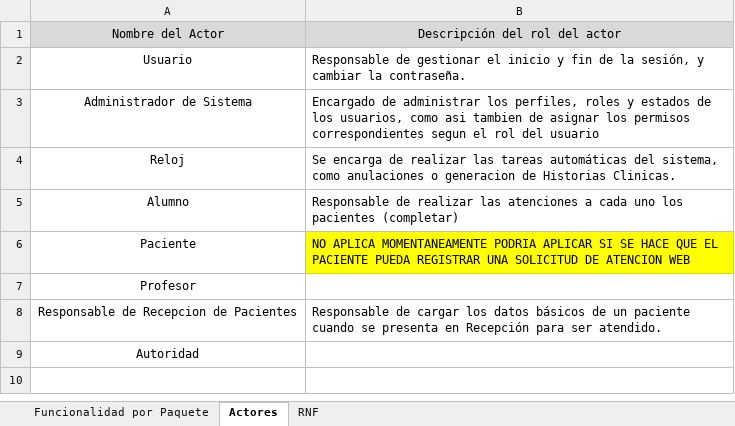
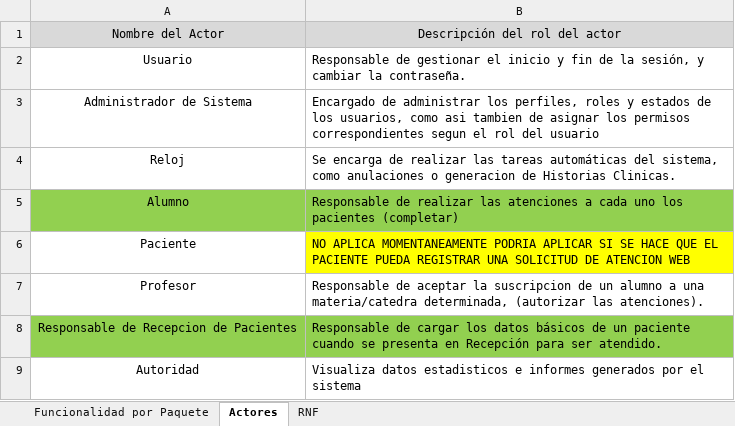
Before and after one commit to ilopeza/t3s1s-0d0nt0l0g14, an Excel workbook: repository/S.A.P.O/Producto/Iteraciones/Iteracion_01/02_Documento_Requerimiento/Funcionalidad por Paquetes.xlsx, sheet Actores, drawn as a sheet; values as stored, in another font and other column widths than the file's, no borders; the diff names each change by its address in the sheet, - before the commit and + after, or states it on an @@ line.

```diff
--- a/repository/S.A.P.O/Producto/Iteraciones/Iteracion_01/02_Documento_Requerimiento/Funcionalidad por Paquetes.xlsx (sheet Actores)
+++ b/repository/S.A.P.O/Producto/Iteraciones/Iteracion_01/02_Documento_Requerimiento/Funcionalidad por Paquetes.xlsx (sheet Actores)
-A5:B5 fill: none
+A5:B5 fill: #92D050
-B7: (empty)
+B7: Responsable de aceptar la suscripcion de un alumno a una materia/catedra determinada, (autorizar las atenciones).
-A8:B8 fill: none
+A8:B8 fill: #92D050
-B9: (empty)
+B9: Visualiza datos estadisticos e informes generados por el sistema
```
Also changed, not shown: sheet Funcionalidad por Paquete.
